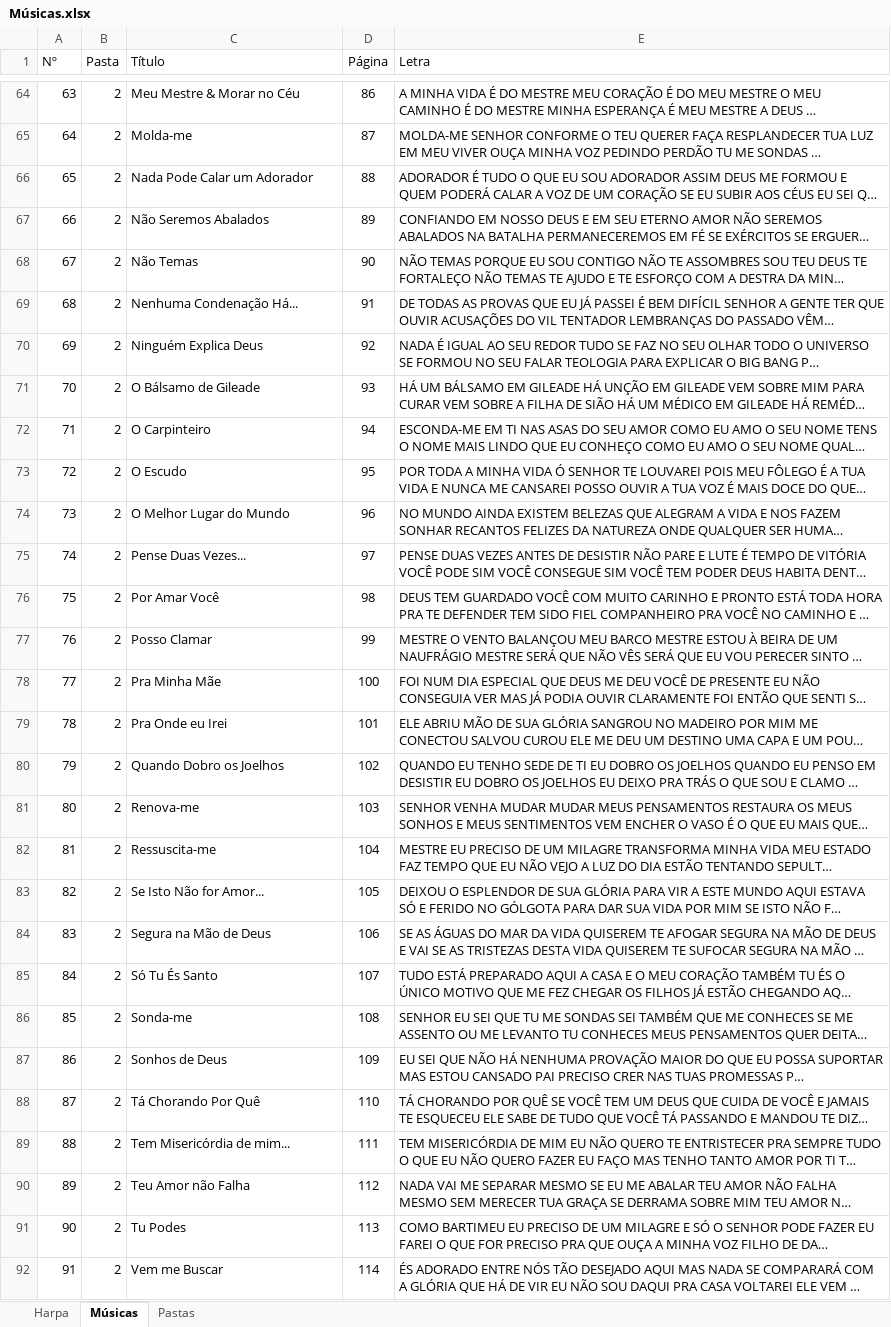
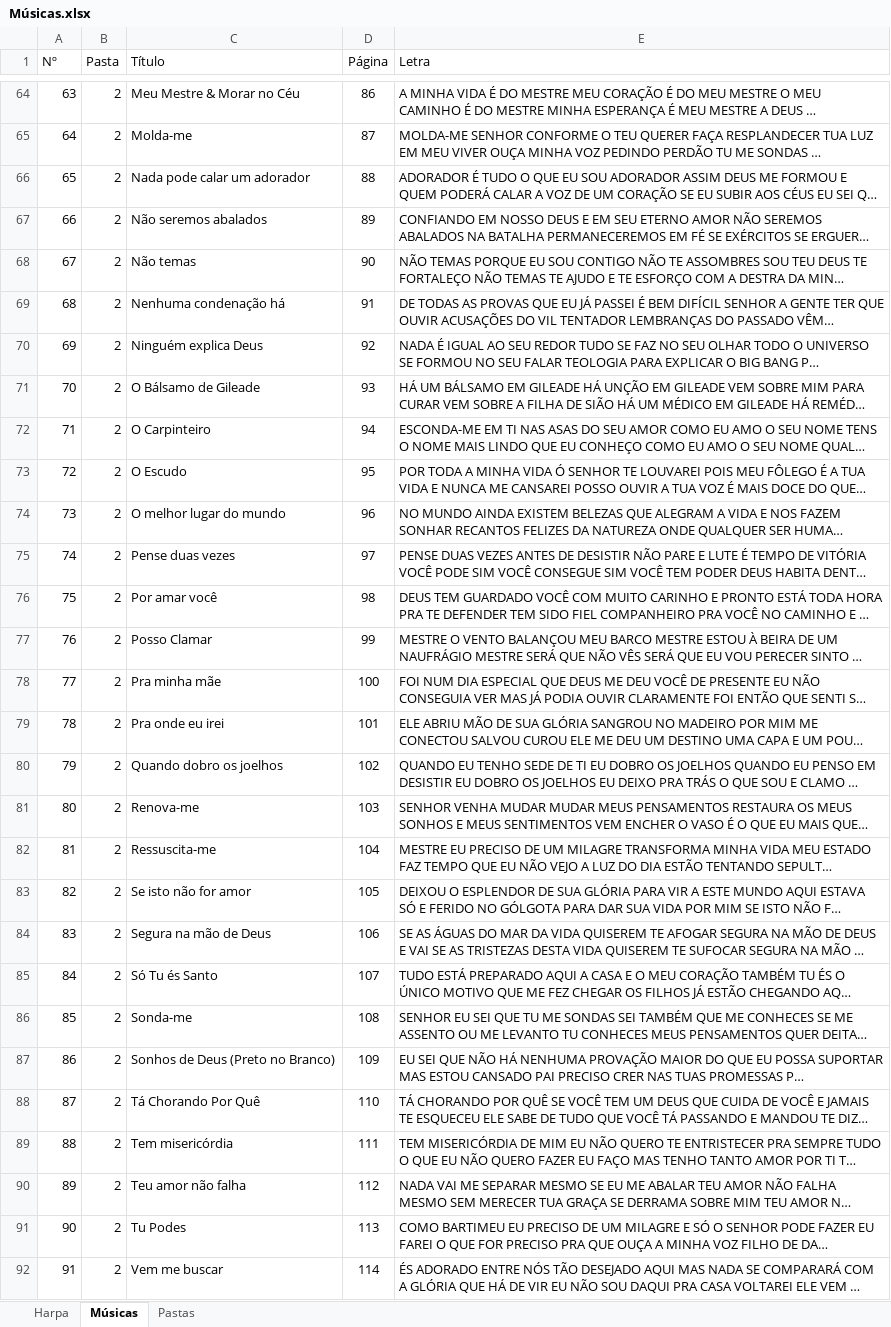
Before and after one commit to zepegm/roteiro-slides, an Excel workbook: Músicas.xlsx, sheet Músicas, drawn as a sheet; only a part is shown, gaps mark what is left out; long unchanged cells end in …; values as stored, in another font and other column widths than the file's, no borders; the diff covers the shown part only; the diff names each change by its address in the sheet, - before the commit and + after, or states it on an @@ line.

```diff
--- a/Músicas.xlsx (sheet Músicas)
+++ b/Músicas.xlsx (sheet Músicas)
-C66 (Título): Nada Pode Calar um Adorador
+C66 (Título): Nada pode calar um adorador
-C67 (Título): Não Seremos Abalados
+C67 (Título): Não seremos abalados
-C68 (Título): Não Temas
+C68 (Título): Não temas
-C69 (Título): Nenhuma Condenação Há...
+C69 (Título): Nenhuma condenação há
-C70 (Título): Ninguém Explica Deus
+C70 (Título): Ninguém explica Deus
-C74 (Título): O Melhor Lugar do Mundo
+C74 (Título): O melhor lugar do mundo
-C75 (Título): Pense Duas Vezes...
+C75 (Título): Pense duas vezes
-C76 (Título): Por Amar Você
+C76 (Título): Por amar você
-C78 (Título): Pra Minha Mãe
+C78 (Título): Pra minha mãe
-C79 (Título): Pra Onde eu Irei
+C79 (Título): Pra onde eu irei
-C80 (Título): Quando Dobro os Joelhos
+C80 (Título): Quando dobro os joelhos
-C83 (Título): Se Isto Não for Amor...
+C83 (Título): Se isto não for amor
-C84 (Título): Segura na Mão de Deus
+C84 (Título): Segura na mão de Deus
-C85 (Título): Só Tu És Santo
+C85 (Título): Só Tu és Santo
-C87 (Título): Sonhos de Deus
+C87 (Título): Sonhos de Deus (Preto no Branco)
-C89 (Título): Tem Misericórdia de mim...
+C89 (Título): Tem misericórdia
-C90 (Título): Teu Amor não Falha
+C90 (Título): Teu amor não falha
-C92 (Título): Vem me Buscar
+C92 (Título): Vem me buscar
```
Also changed, not shown: 209 edited cells elsewhere in this sheet, 46 other files.
